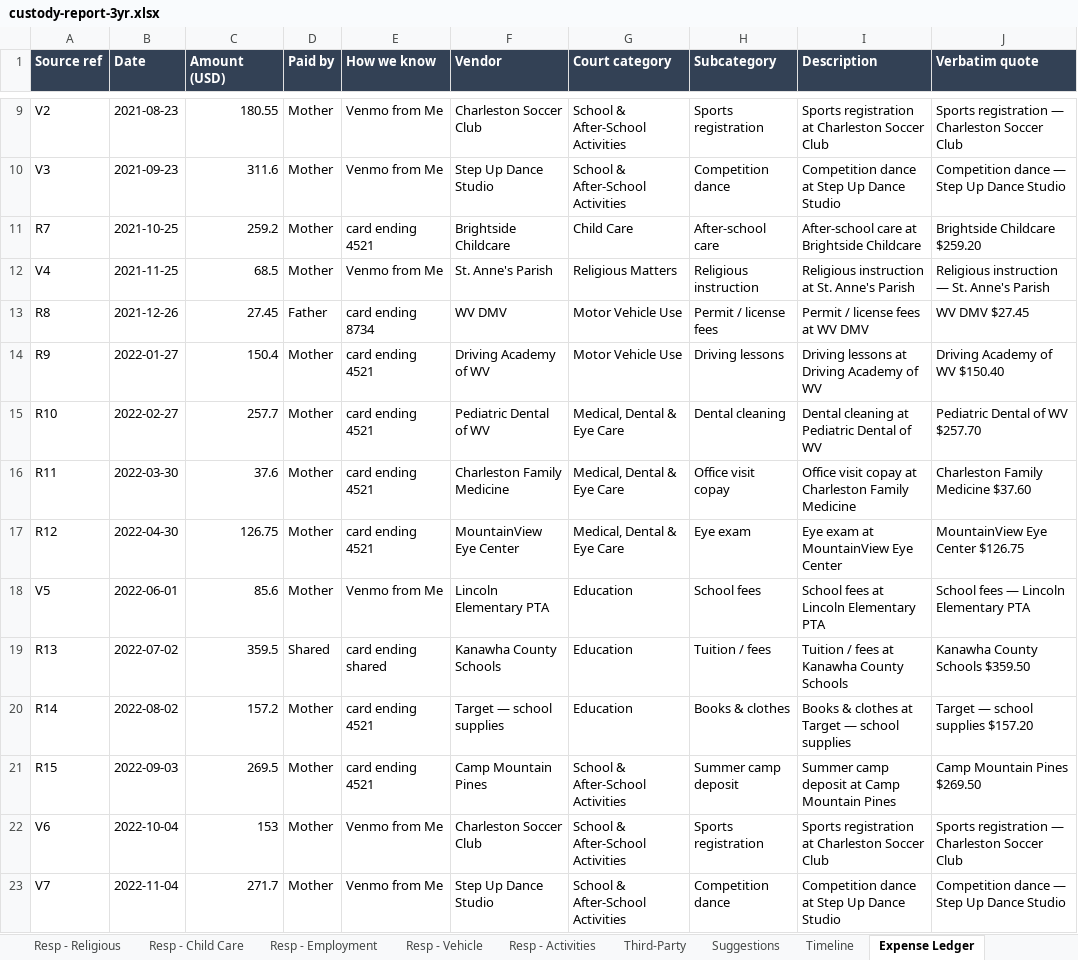
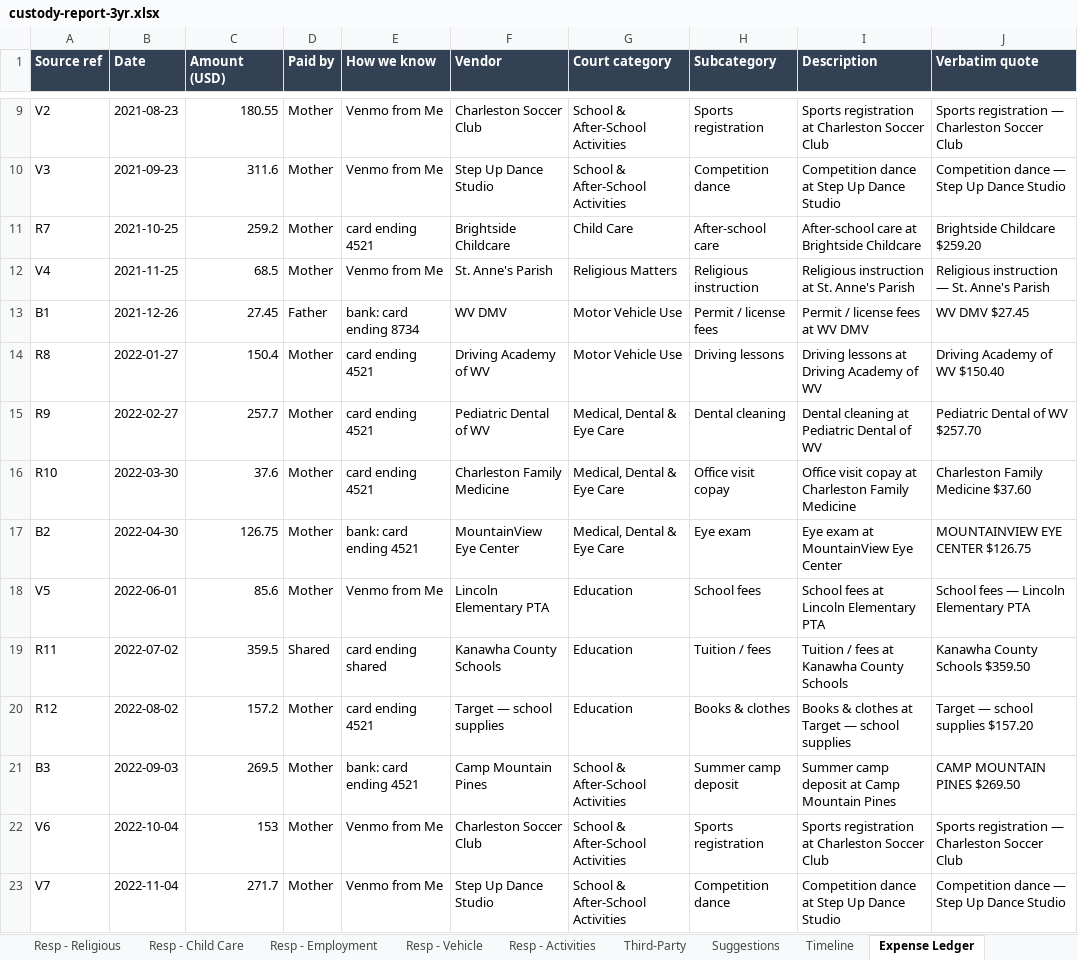
Before and after one commit to cleatuscobb2/Cell_Phone_Data_Parse, an Excel workbook: sample-reports/custody-report-3yr.xlsx, sheet Expense Ledger, drawn as a sheet; only a part is shown, gaps mark what is left out; values as stored, in another font and other column widths than the file's, no borders; the diff covers the shown part only; the diff names each change by its address in the sheet, - before the commit and + after, or states it on an @@ line.

```diff
--- a/sample-reports/custody-report-3yr.xlsx (sheet Expense Ledger)
+++ b/sample-reports/custody-report-3yr.xlsx (sheet Expense Ledger)
-A13 (Source ref): R8
+A13 (Source ref): B1
-E13 (How we know): card ending 8734
+E13 (How we know): bank: card ending 8734
-A14 (Source ref): R9
+A14 (Source ref): R8
-A15 (Source ref): R10
+A15 (Source ref): R9
-A16 (Source ref): R11
+A16 (Source ref): R10
-A17 (Source ref): R12
+A17 (Source ref): B2
-E17 (How we know): card ending 4521
+E17 (How we know): bank: card ending 4521
-J17 (Verbatim quote): MountainView Eye Center $126.75
+J17 (Verbatim quote): MOUNTAINVIEW EYE CENTER $126.75
-A19 (Source ref): R13
+A19 (Source ref): R11
-A20 (Source ref): R14
+A20 (Source ref): R12
-A21 (Source ref): R15
+A21 (Source ref): B3
-E21 (How we know): card ending 4521
+E21 (How we know): bank: card ending 4521
-J21 (Verbatim quote): Camp Mountain Pines $269.50
+J21 (Verbatim quote): CAMP MOUNTAIN PINES $269.50
```
Also changed, not shown: 13 edited cells elsewhere in this sheet, sheet Financial Findings, sample-reports/custody-report-5yr.xlsx, sample-reports/custody-report-7yr-max.xlsx, 12 other files.
